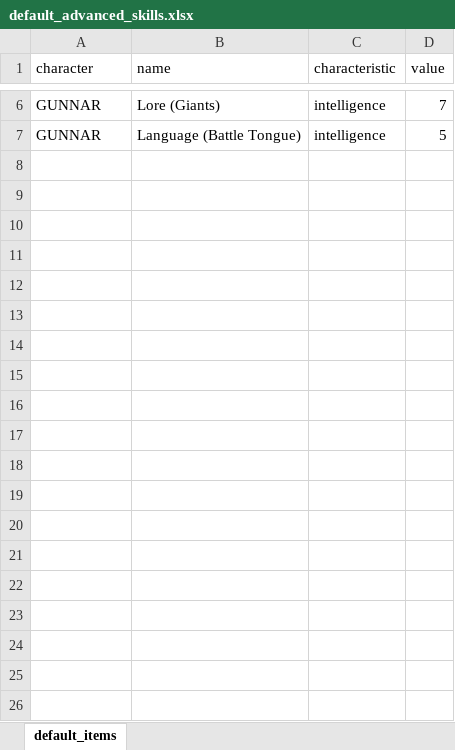
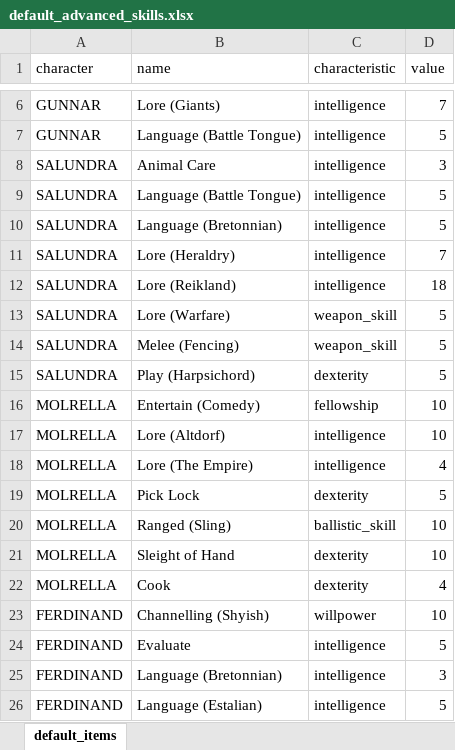
Before and after one commit to xusky69/WFRP-API, an Excel workbook: django_project/wfrp/example_media/default_advanced_skills.xlsx, sheet default_items, drawn as a sheet; only a part is shown, gaps mark what is left out; values as stored, in another font and other column widths than the file's, no borders; the diff covers the shown part only; the diff names each change by its address in the sheet, - before the commit and + after, or states it on an @@ line.

```diff
--- a/django_project/wfrp/example_media/default_advanced_skills.xlsx (sheet default_items)
+++ b/django_project/wfrp/example_media/default_advanced_skills.xlsx (sheet default_items)
+row 8: SALUNDRA | Animal Care | intelligence | 3
+row 9: SALUNDRA | Language (Battle Tongue) | intelligence | 5
+row 10: SALUNDRA | Language (Bretonnian) | intelligence | 5
+row 11: SALUNDRA | Lore (Heraldry) | intelligence | 7
+row 12: SALUNDRA | Lore (Reikland) | intelligence | 18
+row 13: SALUNDRA | Lore (Warfare) | weapon_skill | 5
+row 14: SALUNDRA | Melee (Fencing) | weapon_skill | 5
+row 15: SALUNDRA | Play (Harpsichord) | dexterity | 5
+row 16: MOLRELLA | Entertain (Comedy) | fellowship | 10
+row 17: MOLRELLA | Lore (Altdorf) | intelligence | 10
+row 18: MOLRELLA | Lore (The Empire) | intelligence | 4
+row 19: MOLRELLA | Pick Lock | dexterity | 5
+row 20: MOLRELLA | Ranged (Sling) | ballistic_skill | 10
+row 21: MOLRELLA | Sleight of Hand | dexterity | 10
+row 22: MOLRELLA | Cook | dexterity | 4
+row 23: FERDINAND | Channelling (Shyish) | willpower | 10
+row 24: FERDINAND | Evaluate | intelligence | 5
+row 25: FERDINAND | Language (Bretonnian) | intelligence | 3
+row 26: FERDINAND | Language (Estalian) | intelligence | 5
```
Also changed, not shown: 25 added rows elsewhere in this sheet, django_project/wfrp/example_media/default_characters.xlsx, django_project/wfrp/example_media/default_talents.xlsx, 3 other files.
